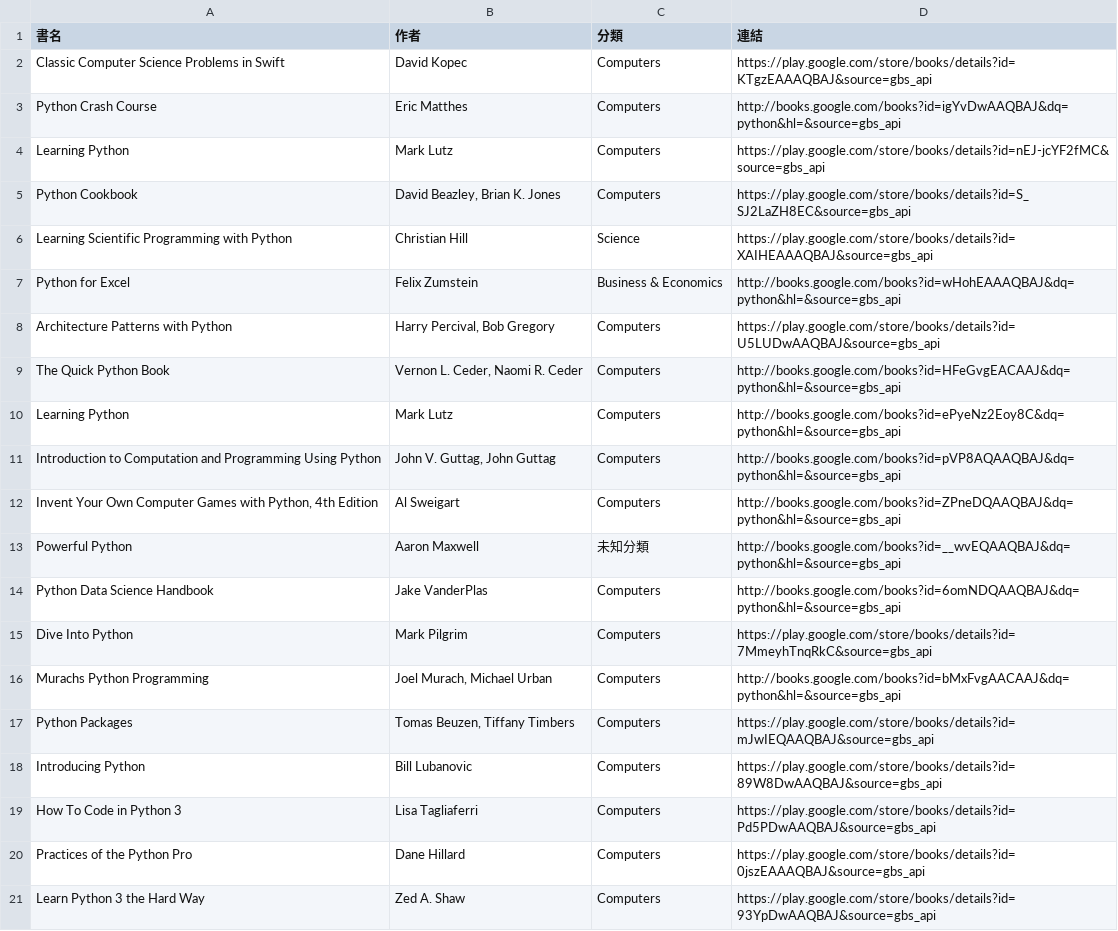
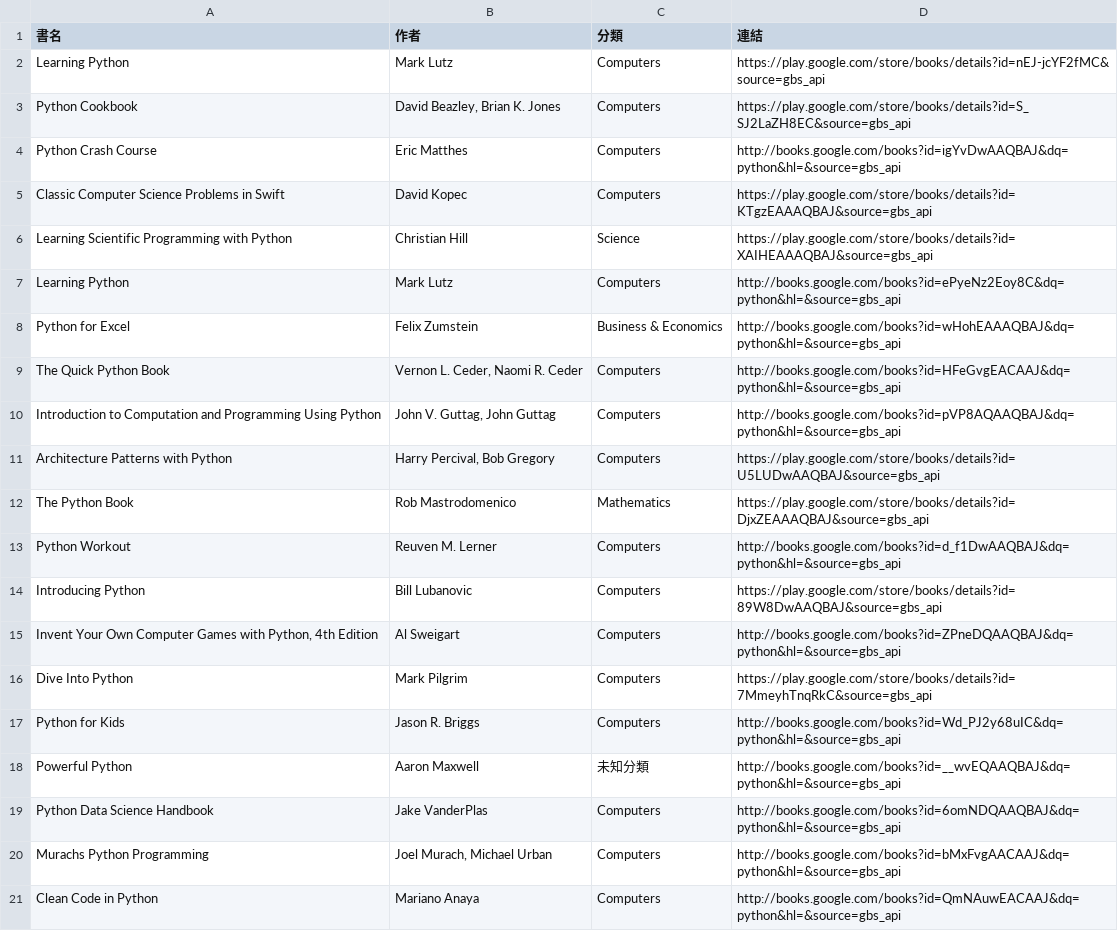
Before and after one commit to allenwhitewho/s1111409_mid, a CSV file: api.csv, drawn as a sheet.

```diff
--- a/api.csv
+++ b/api.csv
@@ -1,21 +1,21 @@
 書名,作者,分類,連結
-Classic Computer Science Problems in Swift,David Kopec,Computers,https://play.google.com/store/books/details?id=KTgzEAAAQBAJ&source=gbs_api
-Python Crash Course,Eric Matthes,Computers,http://books.google.com/books?id=igYvDwAAQBAJ&dq=python&hl=&source=gbs_api
 Learning Python,Mark Lutz,Computers,https://play.google.com/store/books/details?id=nEJ-jcYF2fMC&source=gbs_api
 Python Cookbook,"David Beazley, Brian K. Jones",Computers,https://play.google.com/store/books/details?id=S_SJ2LaZH8EC&source=gbs_api
+Python Crash Course,Eric Matthes,Computers,http://books.google.com/books?id=igYvDwAAQBAJ&dq=python&hl=&source=gbs_api
+Classic Computer Science Problems in Swift,David Kopec,Computers,https://play.google.com/store/books/details?id=KTgzEAAAQBAJ&source=gbs_api
 Learning Scientific Programming with Python,Christian Hill,Science,https://play.google.com/store/books/details?id=XAIHEAAAQBAJ&source=gbs_api
+Learning Python,Mark Lutz,Computers,http://books.google.com/books?id=ePyeNz2Eoy8C&dq=python&hl=&source=gbs_api
 Python for Excel,Felix Zumstein,Business & Economics,http://books.google.com/books?id=wHohEAAAQBAJ&dq=python&hl=&source=gbs_api
+The Quick Python Book,"Vernon L. Ceder, Naomi R. Ceder",Computers,http://books.google.com/books?id=HFeGvgEACAAJ&dq=python&hl=&source=gbs_api
+Introduction to Computation and Programming Using Python,"John V. Guttag, John Guttag",Computers,http://books.google.com/books?id=pVP8AQAAQBAJ&dq=python&hl=&source=gbs_api
 Architecture Patterns with Python,"Harry Percival, Bob Gregory",Computers,https://play.google.com/store/books/details?id=U5LUDwAAQBAJ&source=gbs_api
-The Quick Python Book,"Vernon L. Ceder, Naomi R. Ceder",Computers,http://books.google.com/books?id=HFeGvgEACAAJ&dq=python&hl=&source=gbs_api
-Learning Python,Mark Lutz,Computers,http://books.google.com/books?id=ePyeNz2Eoy8C&dq=python&hl=&source=gbs_api
-Introduction to Computation and Programming Using Python,"John V. Guttag, John Guttag",Computers,http://books.google.com/books?id=pVP8AQAAQBAJ&dq=python&hl=&source=gbs_api
+The Python Book,Rob Mastrodomenico,Mathematics,https://play.google.com/store/books/details?id=DjxZEAAAQBAJ&source=gbs_api
+Python Workout,Reuven M. Lerner,Computers,http://books.google.com/books?id=d_f1DwAAQBAJ&dq=python&hl=&source=gbs_api
+Introducing Python,Bill Lubanovic,Computers,https://play.google.com/store/books/details?id=89W8DwAAQBAJ&source=gbs_api
 "Invent Your Own Computer Games with Python, 4th Edition",Al Sweigart,Computers,http://books.google.com/books?id=ZPneDQAAQBAJ&dq=python&hl=&source=gbs_api
+Dive Into Python,Mark Pilgrim,Computers,https://play.google.com/store/books/details?id=7MmeyhTnqRkC&source=gbs_api
+Python for Kids,Jason R. Briggs,Computers,http://books.google.com/books?id=Wd_PJ2y68uIC&dq=python&hl=&source=gbs_api
 Powerful Python,Aaron Maxwell,未知分類,http://books.google.com/books?id=__wvEQAAQBAJ&dq=python&hl=&source=gbs_api
 Python Data Science Handbook,Jake VanderPlas,Computers,http://books.google.com/books?id=6omNDQAAQBAJ&dq=python&hl=&source=gbs_api
-Dive Into Python,Mark Pilgrim,Computers,https://play.google.com/store/books/details?id=7MmeyhTnqRkC&source=gbs_api
 Murachs Python Programming,"Joel Murach, Michael Urban",Computers,http://books.google.com/books?id=bMxFvgAACAAJ&dq=python&hl=&source=gbs_api
-Python Packages,"Tomas Beuzen, Tiffany Timbers",Computers,https://play.google.com/store/books/details?id=mJwIEQAAQBAJ&source=gbs_api
-Introducing Python,Bill Lubanovic,Computers,https://play.google.com/store/books/details?id=89W8DwAAQBAJ&source=gbs_api
-How To Code in Python 3,Lisa Tagliaferri,Computers,https://play.google.com/store/books/details?id=Pd5PDwAAQBAJ&source=gbs_api
-Practices of the Python Pro,Dane Hillard,Computers,https://play.google.com/store/books/details?id=0jszEAAAQBAJ&source=gbs_api
-Learn Python 3 the Hard Way,Zed A. Shaw,Computers,https://play.google.com/store/books/details?id=93YpDwAAQBAJ&source=gbs_api
+Clean Code in Python,Mariano Anaya,Computers,http://books.google.com/books?id=QmNAuwEACAAJ&dq=python&hl=&source=gbs_api
```
Also changed, not shown: category_log.csv, 1 other file.
